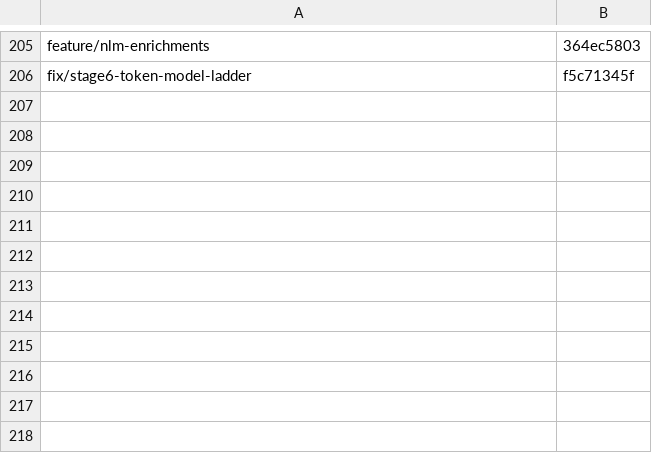
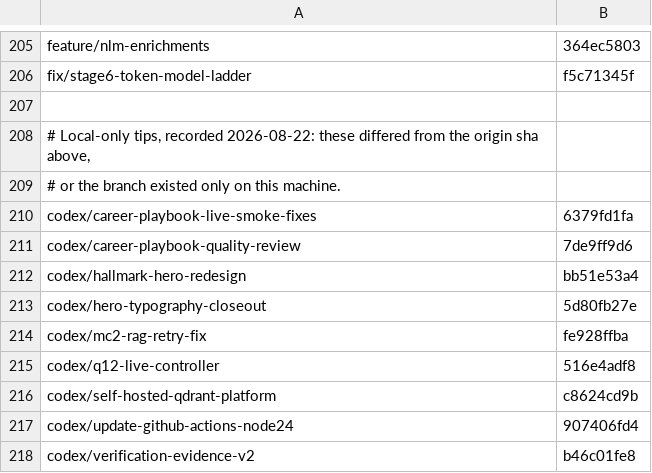
Before and after one commit to maslennikov-ig/MC-2, a TSV file: .codex/deleted-branches-2026-08-22.tsv, drawn as a sheet; only a part is shown, gaps mark what is left out; the diff names each change by its address in the sheet, - before the commit and + after, or states it on an @@ line.

```diff
--- a/.codex/deleted-branches-2026-08-22.tsv
+++ b/.codex/deleted-branches-2026-08-22.tsv
+row 207: (empty)
+row 208: # Local-only tips, recorded 2026-08-22: these differed from the origin sha above,
+row 209: # or the branch existed only on this machine.
+row 210: codex/career-playbook-live-smoke-fixes | 6379fd1fa
+row 211: codex/career-playbook-quality-review | 7de9ff9d6
+row 212: codex/hallmark-hero-redesign | bb51e53a4
+row 213: codex/hero-typography-closeout | 5d80fb27e
+row 214: codex/mc2-rag-retry-fix | fe928ffba
+row 215: codex/q12-live-controller | 516e4adf8
+row 216: codex/self-hosted-qdrant-platform | c8624cd9b
+row 217: codex/update-github-actions-node24 | 907406fd4
+row 218: codex/verification-evidence-v2 | b46c01fe8
```
Also changed, not shown: 4 other files.
